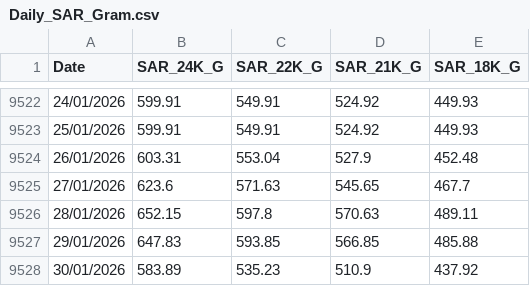
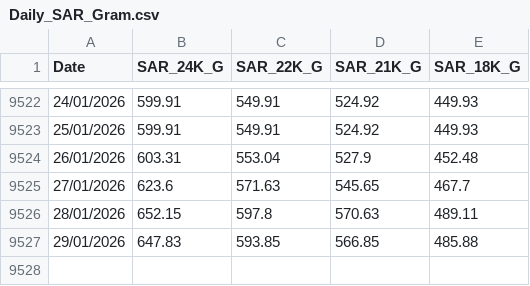
Before and after one commit to SRCantona/Gold-Price-Analytics, a CSV file: data/Daily_SAR_Gram.csv, drawn as a sheet; only a part is shown, gaps mark what is left out; the diff names each change by its address in the sheet, - before the commit and + after, or states it on an @@ line.

```diff
--- a/data/Daily_SAR_Gram.csv
+++ b/data/Daily_SAR_Gram.csv
-row 9528: 30/01/2026 | 583.89 | 535.23 | 510.9 | 437.92
```
